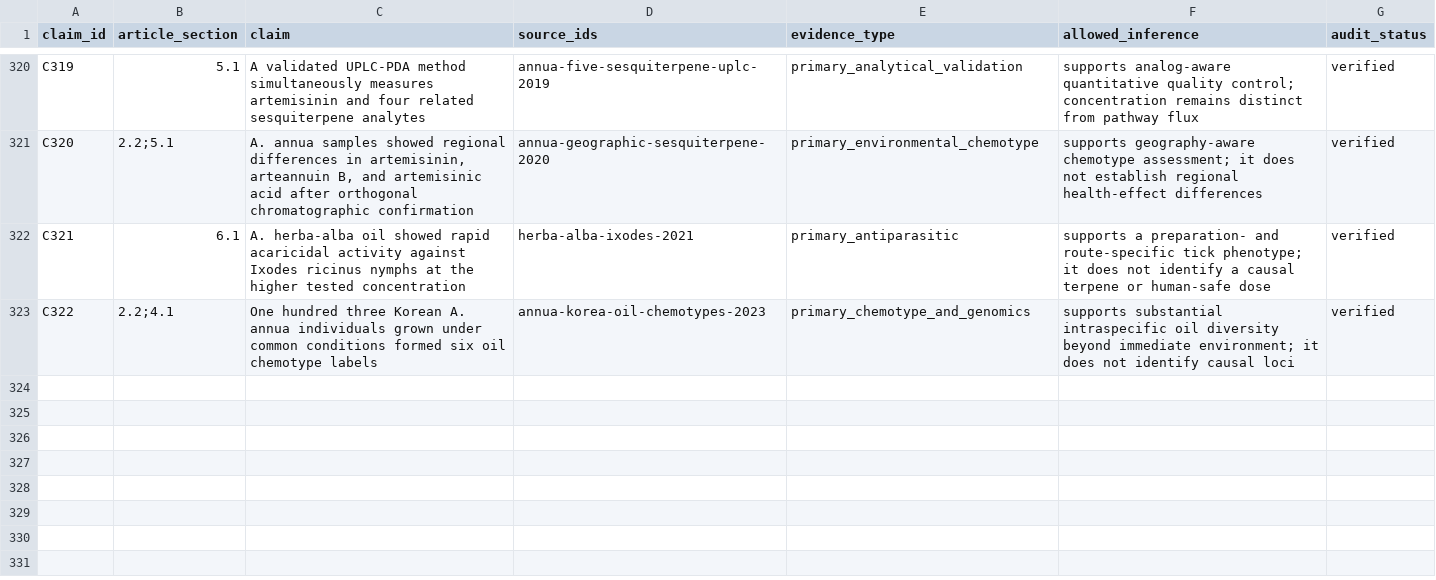
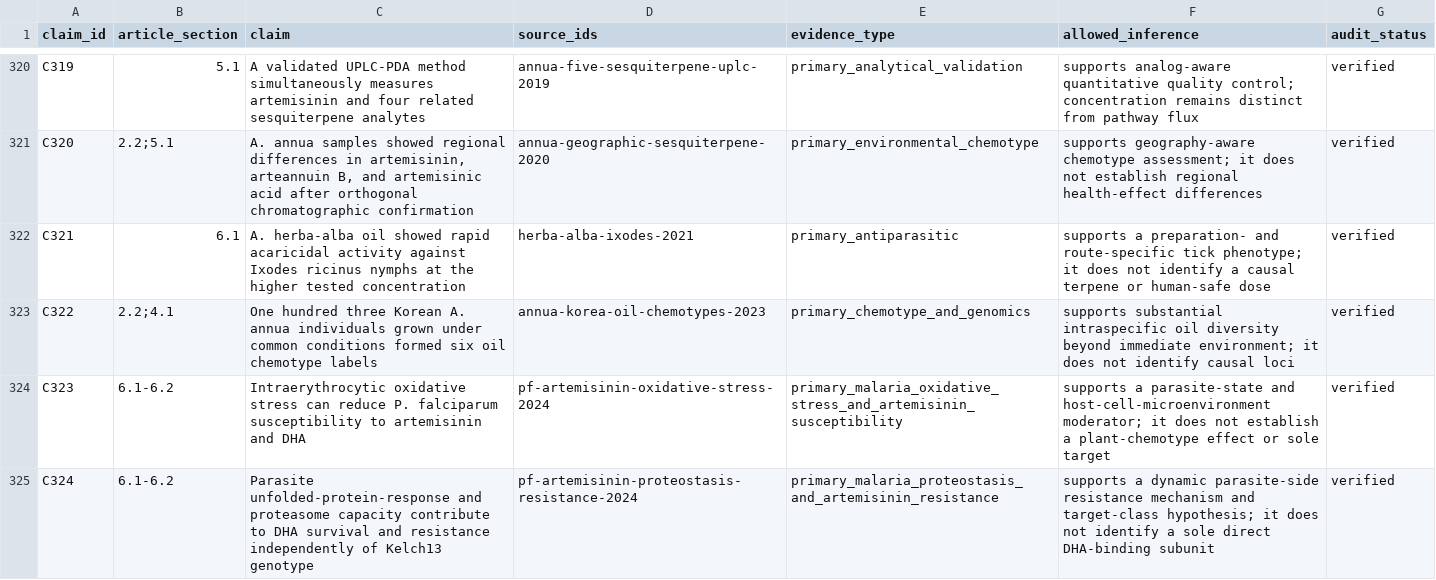
Before and after one commit to dcmcshan/artemisia, a CSV file: manuscript/claim-audit.csv, drawn as a sheet; only a part is shown, gaps mark what is left out.

```diff
--- a/manuscript/claim-audit.csv
+++ b/manuscript/claim-audit.csv
@@ -323 +323,3 @@ C321,6.1,"A. herba-alba oil showed rapid acaricidal activity against Ixodes rici
 C322,2.2;4.1,"One hundred three Korean A. annua individuals grown under common conditions formed six oil chemotype labels",annua-korea-oil-chemotypes-2023,primary_chemotype_and_genomics,"supports substantial intraspecific oil diversity beyond immediate environment; it does not identify causal loci",verified
+C323,6.1-6.2,"Intraerythrocytic oxidative stress can reduce P. falciparum susceptibility to artemisinin and DHA",pf-artemisinin-oxidative-stress-2024,primary_malaria_oxidative_stress_and_artemisinin_susceptibility,"supports a parasite-state and host-cell-microenvironment moderator; it does not establish a plant-chemotype effect or sole target",verified
+C324,6.1-6.2,"Parasite unfolded-protein-response and proteasome capacity contribute to DHA survival and resistance independently of Kelch13 genotype",pf-artemisinin-proteostasis-resistance-2024,primary_malaria_proteostasis_and_artemisinin_resistance,"supports a dynamic parasite-side resistance mechanism and target-class hypothesis; it does not identify a sole direct DHA-binding subunit",verified
```
Also changed, not shown: manuscript/antiparasitic-evidence.csv, manuscript/evidence-matrix.csv, 11 other files.
